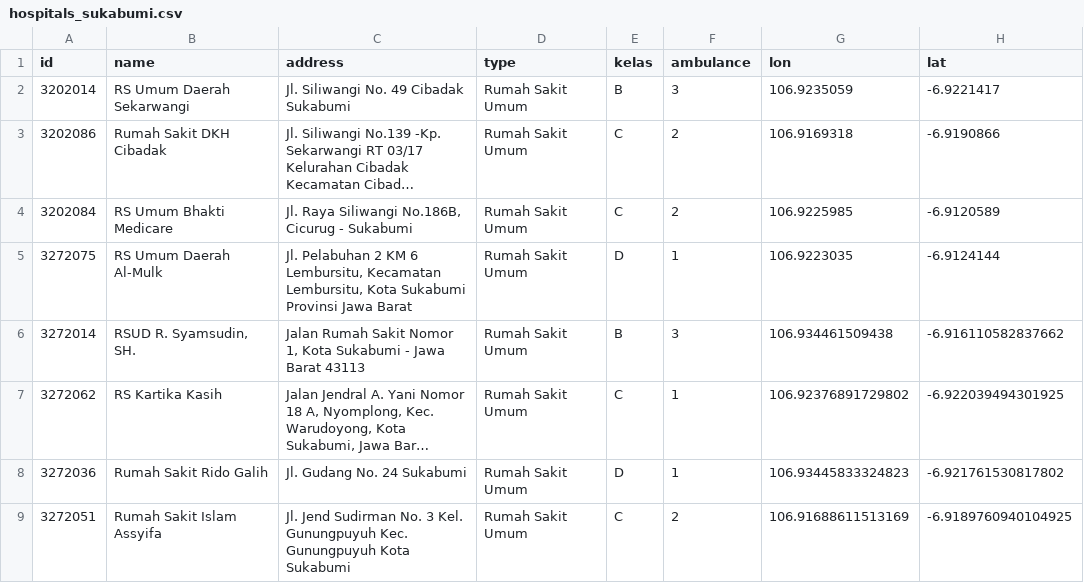
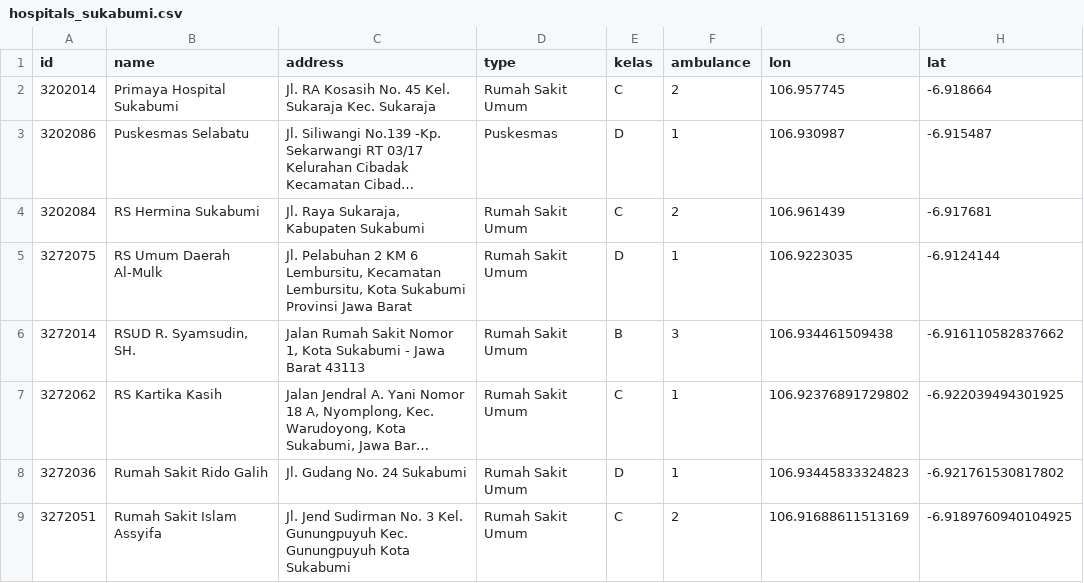
Before and after one commit to mirsabayuprasetyo-bot/python_ambulance_stmh, a CSV file: assets/ambulance_nav_data/hospitals_sukabumi.csv, drawn as a sheet; long unchanged cells end in …; the diff names each change by its address in the sheet, - before the commit and + after, or states it on an @@ line.

```diff
--- a/assets/ambulance_nav_data/hospitals_sukabumi.csv
+++ b/assets/ambulance_nav_data/hospitals_sukabumi.csv
-B2 (name): RS Umum Daerah Sekarwangi
+B2 (name): Primaya Hospital Sukabumi
-C2 (address): Jl. Siliwangi No. 49 Cibadak Sukabumi
+C2 (address): Jl. RA Kosasih No. 45 Kel. Sukaraja Kec. Sukaraja
-E2 (kelas): B
+E2 (kelas): C
-F2 (ambulance): 3
+F2 (ambulance): 2
-G2 (lon): 106.9235059
+G2 (lon): 106.957745
-H2 (lat): -6.9221417
+H2 (lat): -6.918664
-B3 (name): Rumah Sakit DKH Cibadak
+B3 (name): Puskesmas Selabatu
-D3 (type): Rumah Sakit Umum
+D3 (type): Puskesmas
-E3 (kelas): C
+E3 (kelas): D
-F3 (ambulance): 2
+F3 (ambulance): 1
-G3 (lon): 106.9169318
+G3 (lon): 106.930987
-H3 (lat): -6.9190866
+H3 (lat): -6.915487
-B4 (name): RS Umum Bhakti Medicare
+B4 (name): RS Hermina Sukabumi
-C4 (address): Jl. Raya Siliwangi No.186B, Cicurug - Sukabumi
+C4 (address): Jl. Raya Sukaraja, Kabupaten Sukabumi
-G4 (lon): 106.9225985
+G4 (lon): 106.961439
-H4 (lat): -6.9120589
+H4 (lat): -6.917681
```
Also changed, not shown: 10 other files.
